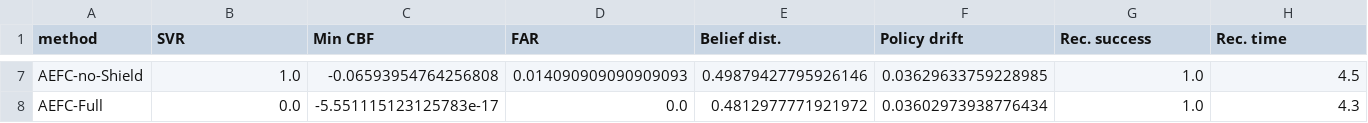
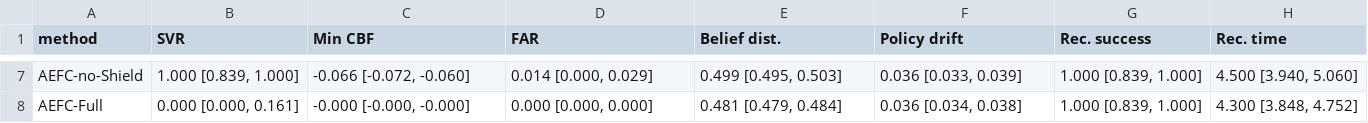
Before and after one commit to startkz/AEFC, a CSV file: results/generated/joint_main.csv, drawn as a sheet; only a part is shown, gaps mark what is left out; the diff covers the shown part only; the diff names each change by its address in the sheet, - before the commit and + after, or states it on an @@ line.

```diff
--- a/results/generated/joint_main.csv
+++ b/results/generated/joint_main.csv
-B7 (SVR): 1.0
+B7 (SVR): 1.000 [0.839, 1.000]
-C7 (Min CBF): -0.06593954764256808
+C7 (Min CBF): -0.066 [-0.072, -0.060]
-D7 (FAR): 0.014090909090909093
+D7 (FAR): 0.014 [0.000, 0.029]
-E7 (Belief dist.): 0.49879427795926146
+E7 (Belief dist.): 0.499 [0.495, 0.503]
-F7 (Policy drift): 0.03629633759228985
+F7 (Policy drift): 0.036 [0.033, 0.039]
-G7:G8 (Rec. success): 1.0
+G7:G8 (Rec. success): 1.000 [0.839, 1.000]
-H7 (Rec. time): 4.5
+H7 (Rec. time): 4.500 [3.940, 5.060]
-B8 (SVR): 0.0
+B8 (SVR): 0.000 [0.000, 0.161]
-C8 (Min CBF): -5.551115123125783e-17
+C8 (Min CBF): -0.000 [-0.000, -0.000]
-D8 (FAR): 0.0
+D8 (FAR): 0.000 [0.000, 0.000]
-E8 (Belief dist.): 0.4812977771921972
+E8 (Belief dist.): 0.481 [0.479, 0.484]
-F8 (Policy drift): 0.03602973938776434
+F8 (Policy drift): 0.036 [0.034, 0.038]
-H8 (Rec. time): 4.3
+H8 (Rec. time): 4.300 [3.848, 4.752]
```
Also changed, not shown: 35 edited cells elsewhere in this file, results/joint20/summary.csv, 6 other files.
